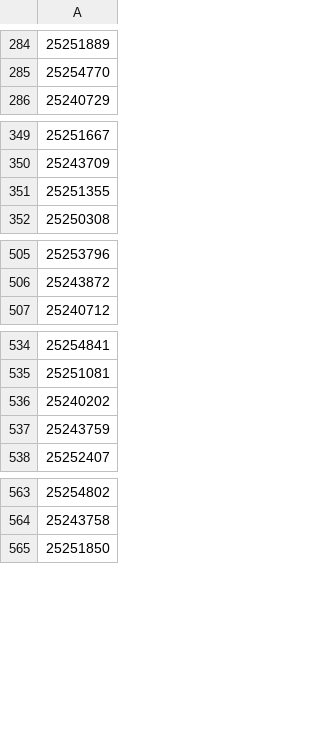
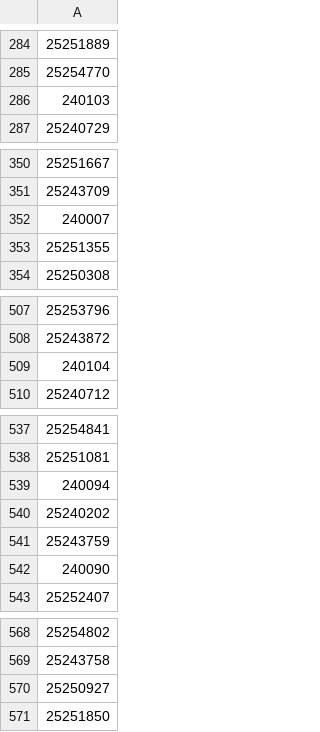
Before and after one commit to soyersirexec/office-hours-app, a CSV file: allowed_students.csv, drawn as a sheet; only a part is shown, gaps mark what is left out; the diff covers the shown part only; the diff names each change by its address in the sheet, - before the commit and + after, or states it on an @@ line.

Commit message:
students

```diff
--- a/allowed_students.csv
+++ b/allowed_students.csv
+row 286: 240103
+row 352: 240007
+row 509: 240104
+row 539: 240094
+row 542: 240090
+row 570: 25250927
```
Also changed, not shown: 1 added row elsewhere in this file.
